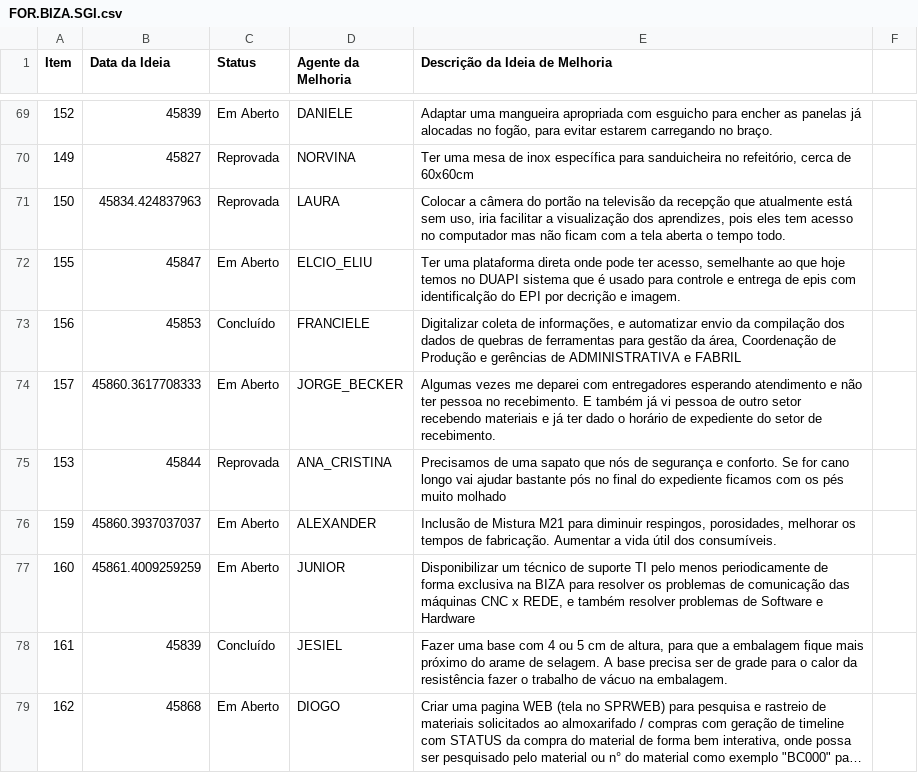
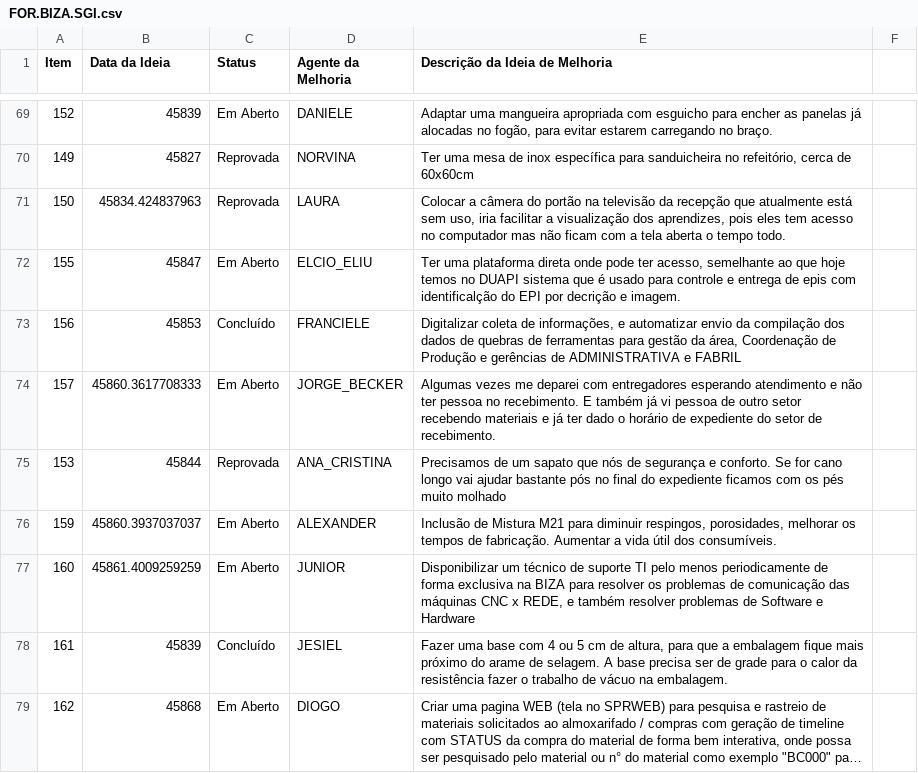
Before and after one commit to Dodoccb/Catalogo-BIZA, a CSV file: FOR.BIZA.SGI.csv, drawn as a sheet; only a part is shown, gaps mark what is left out; long unchanged cells end in ….

```diff
--- a/FOR.BIZA.SGI.csv
+++ b/FOR.BIZA.SGI.csv
@@ -74,3 +74,3 @@ Item;Data da Ideia;Status;Agente da Melhoria;Descrição da Ideia de Melhoria
 157;45860.3617708333;Em Aberto;JORGE_BECKER;Algumas vezes me deparei com entregadores esperando atendimento e não ter pessoa no recebimento. E também já vi pessoa de outro setor recebendo materiais e já ter dado o horário de expediente do setor de recebimento.
-153;45844;Reprovada;ANA_CRISTINA;Precisamos de uma sapato que nós de segurança e conforto. Se for cano longo vai ajudar bastante pós no final do expediente ficamos com os pés muito molhado
+153;45844;Reprovada;ANA_CRISTINA;Precisamos de um sapato que nós de segurança e conforto. Se for cano longo vai ajudar bastante pós no final do expediente ficamos com os pés muito molhado
 159;45860.3937037037;Em Aberto;ALEXANDER;Inclusão de Mistura M21 para diminuir respingos, porosidades, melhorar os tempos de fabricação. Aumentar a vida útil dos consumíveis.
```
